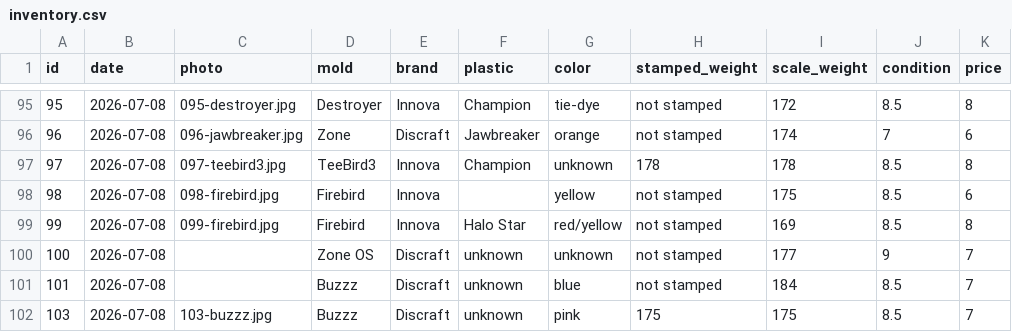
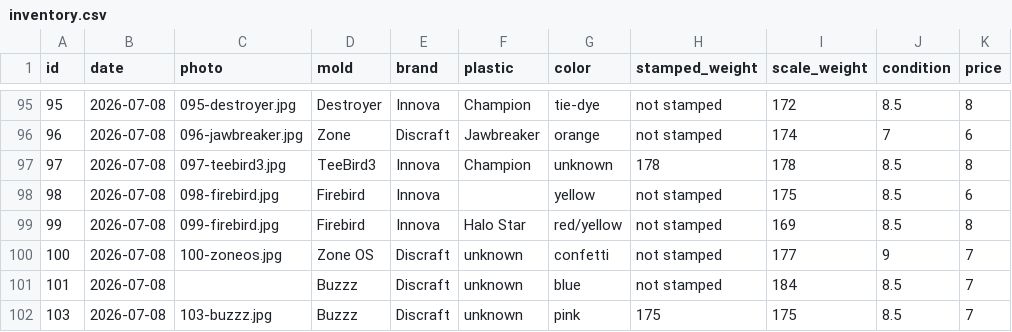
Before and after one commit to summitaiautomations-ui/juddy, a CSV file: disc-pics-data/inventory.csv, drawn as a sheet; only a part is shown, gaps mark what is left out; the diff names each change by its address in the sheet, - before the commit and + after, or states it on an @@ line.

Commit message:
disc-pics: stage 0 incoming disc(s)

```diff
--- a/disc-pics-data/inventory.csv
+++ b/disc-pics-data/inventory.csv
-C100 (photo): (empty)
+C100 (photo): 100-zoneos.jpg
-G100 (color): unknown
+G100 (color): confetti
```
